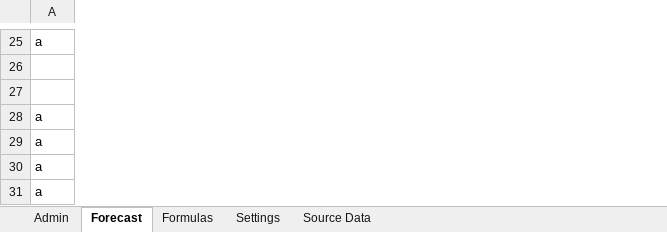
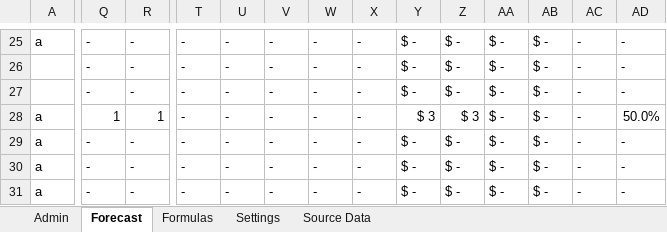
Before and after one commit to marilyncnn/Gym-FCF2, an Excel workbook: excel/FC Sales Forecast v3_2.xlsm, sheet Forecast, drawn as a sheet; only a part is shown, gaps mark what is left out; values as stored, in another font and other column widths than the file's, no cell formats; charts and pictures and conditional formats not drawn; the diff covers the shown part only; the diff names each change by its address in the sheet, - before the commit and + after, or states it on an @@ line.

```diff
--- a/excel/FC Sales Forecast v3_2.xlsm (sheet Forecast)
+++ b/excel/FC Sales Forecast v3_2.xlsm (sheet Forecast)
+column Q, rows 25-31: - | - | - | 1 | - | - | -
+column R, rows 25-31: - | - | - | 1 | - | - | -
+column T, rows 25-31: all -
+column U, rows 25-31: all -
+column V, rows 25-31: all -
+column W, rows 25-31: all -
+column X, rows 25-31: all -
@@ column Y unhidden, rows 25-31: $ - | $ - | $ - | $ 3 | $ - | $ - | $ - @@
@@ column Z unhidden, rows 25-31: $ - | $ - | $ - | $ 3 | $ - | $ - | $ - @@
@@ column AA unhidden, rows 25-31: all $ - @@
@@ column AB unhidden, rows 25-31: all $ - @@
@@ column AC unhidden, rows 25-31: all - @@
@@ column AD unhidden, rows 25-31: - | - | - | 50.0% | - | - | - @@
```
Also changed, not shown: 20 added columns, 5 removed columns, 836 edited cells and merged cells elsewhere in this sheet, sheet Formulas, sheet Source Data, sheet Admin, sheet Settings, cell formats, formulas that keep their value, hidden cells, charts or pictures, excel/FC Sales Forecast v3_1.xlsm, excel/FC reporting v3_1.xlsm, 13 other files.
